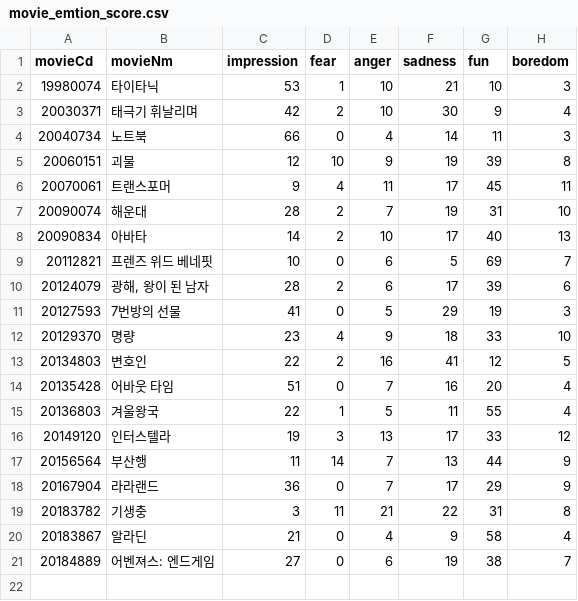
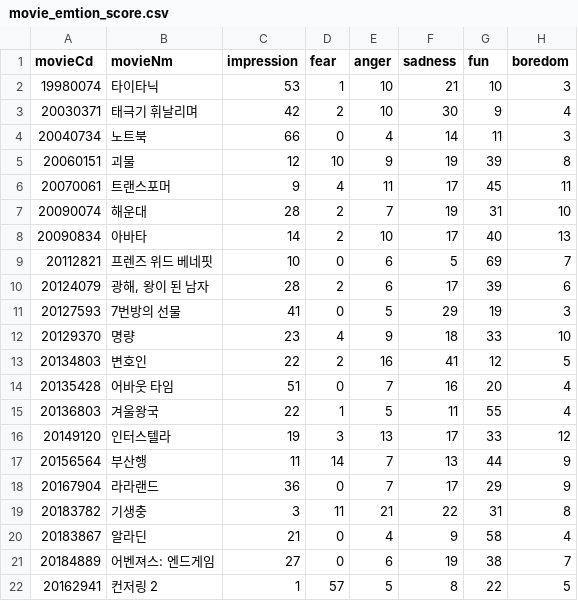
Before and after one commit to chongs02/final_project, a CSV file: DataScience/Final_Data/emotion/emotion_score/movie_emtion_score.csv, drawn as a sheet.

```diff
--- a/DataScience/Final_Data/emotion/emotion_score/movie_emtion_score.csv
+++ b/DataScience/Final_Data/emotion/emotion_score/movie_emtion_score.csv
@@ -21 +21,2 @@ movieCd,movieNm,impression,fear,anger,sadness,fun,boredom
 20184889,어벤져스: 엔드게임,27,0,6,19,38,7
+20162941,컨저링 2,1,57,5,8,22,5
```
Also changed, not shown: 24 other files.
